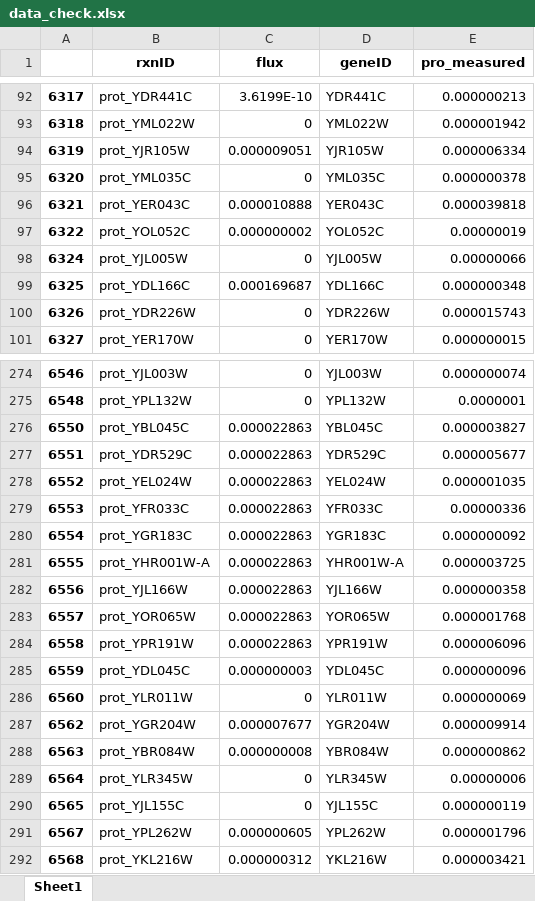
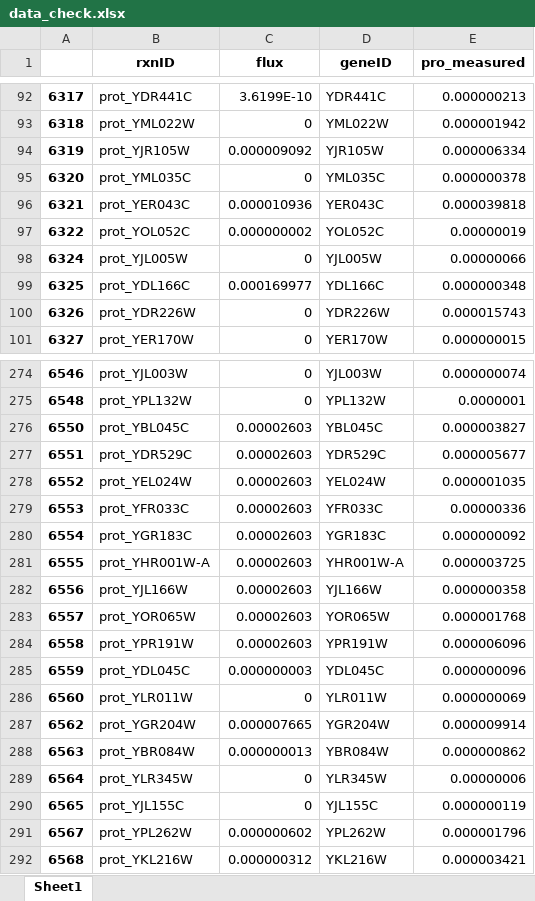
Before and after one commit to hongzhonglu/large_scale_yeast_proteomics_analysis, an Excel workbook: data/data_check.xlsx, sheet Sheet1, drawn as a sheet; only a part is shown, gaps mark what is left out; values as stored, in another font and other column widths than the file's, no borders; the diff covers the shown part only; the diff names each change by its address in the sheet, - before the commit and + after, or states it on an @@ line.

```diff
--- a/data/data_check.xlsx (sheet Sheet1)
+++ b/data/data_check.xlsx (sheet Sheet1)
-C94 (flux): 0.000009051
+C94 (flux): 0.000009092
-C96 (flux): 0.000010888
+C96 (flux): 0.000010936
-C99 (flux): 0.000169687
+C99 (flux): 0.000169977
-C276:C284 (flux): 0.000022863
+C276:C284 (flux): 0.00002603
-C287 (flux): 0.000007677
+C287 (flux): 0.000007665
-C288 (flux): 0.000000008
+C288 (flux): 0.000000013
-C291 (flux): 0.000000605
+C291 (flux): 0.000000602
```
Also changed, not shown: 103 edited cells elsewhere in this sheet, 4 other files.
